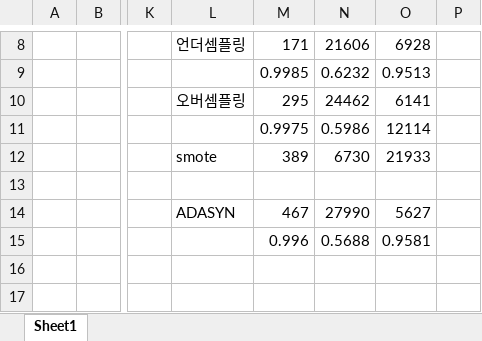
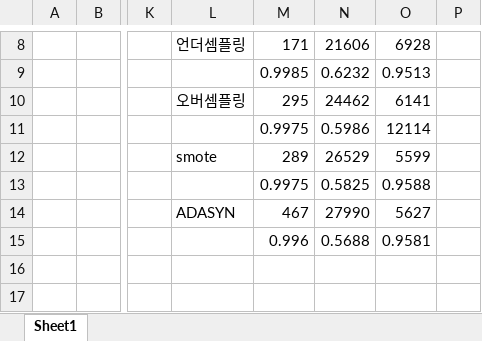
Before and after one commit to dlrgy22/TIL, an Excel workbook: 단국대 소 중 데이터 분석/acc.xlsx, sheet Sheet1, drawn as a sheet; only a part is shown, gaps mark what is left out; values as stored, in another font and other column widths than the file's, no borders; the diff names each change by its address in the sheet, - before the commit and + after, or states it on an @@ line.

Commit message:
단국대 소 중 데이터 분석

```diff
--- a/단국대 소 중 데이터 분석/acc.xlsx (sheet Sheet1)
+++ b/단국대 소 중 데이터 분석/acc.xlsx (sheet Sheet1)
-M12 (171): 389
+M12 (171): 289
-N12 (21606): 6730
+N12 (21606): 26529
-O12 (6928): 21933
+O12 (6928): 5599
-M13 (171): (empty)
+M13 (171): 0.9975
-N13 (21606): (empty)
+N13 (21606): 0.5825
-O13 (6928): (empty)
+O13 (6928): 0.9588
```
